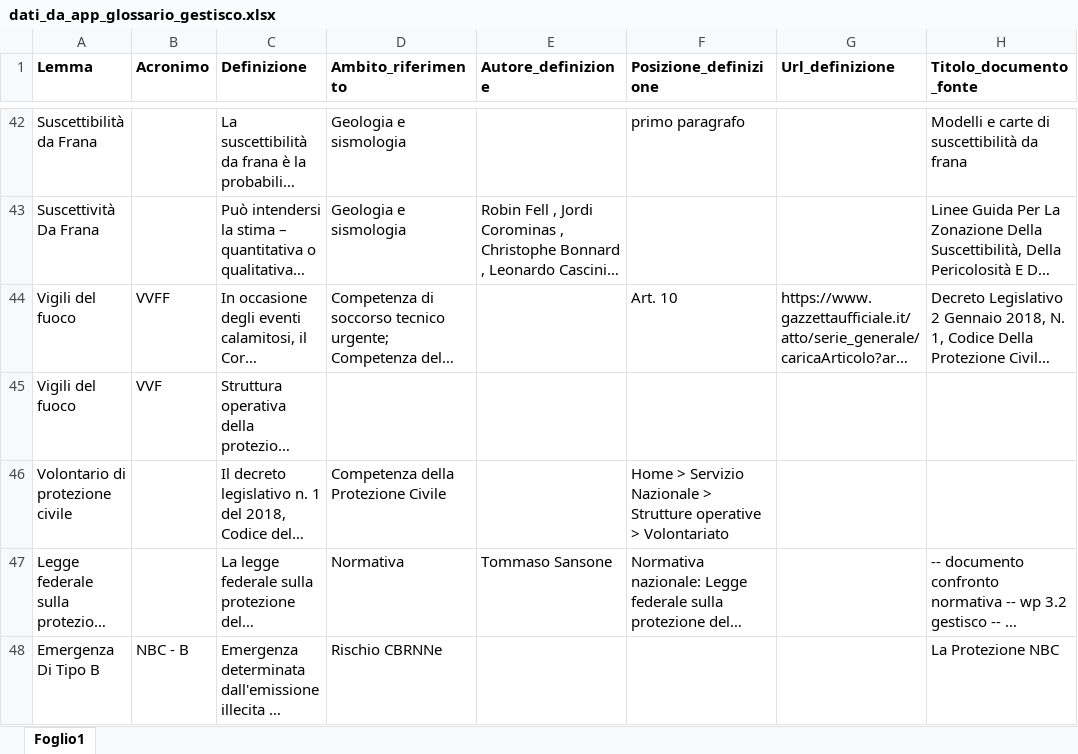
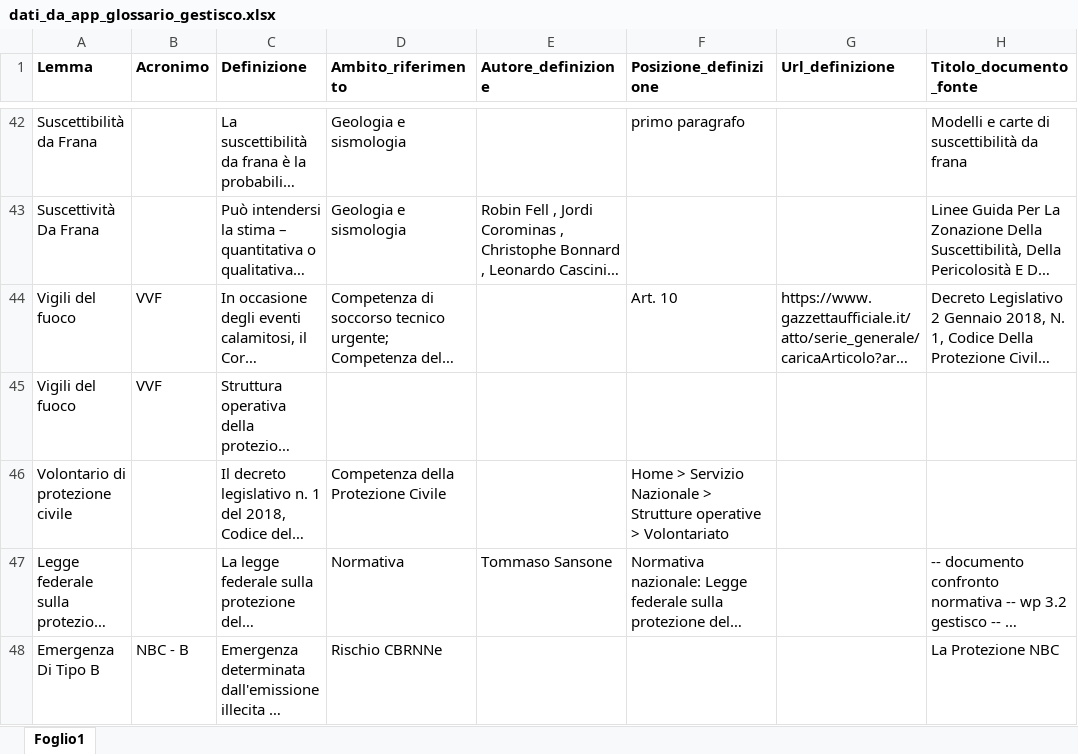
Before and after one commit to tommasosansone91/Metaglossario-Gestisco, an Excel workbook: uploaded_files/uploaded_glossaries/dati_da_app_glossario_gestisco.xlsx, sheet Foglio1, drawn as a sheet; only a part is shown, gaps mark what is left out; long unchanged cells end in …; values as stored, in another font and other column widths than the file's, no borders; the diff names each change by its address in the sheet, - before the commit and + after, or states it on an @@ line.

```diff
--- a/uploaded_files/uploaded_glossaries/dati_da_app_glossario_gestisco.xlsx (sheet Foglio1)
+++ b/uploaded_files/uploaded_glossaries/dati_da_app_glossario_gestisco.xlsx (sheet Foglio1)
-B44 (Acronimo): VVFF
+B44 (Acronimo): VVF
```
Also changed, not shown: 1 other file.
